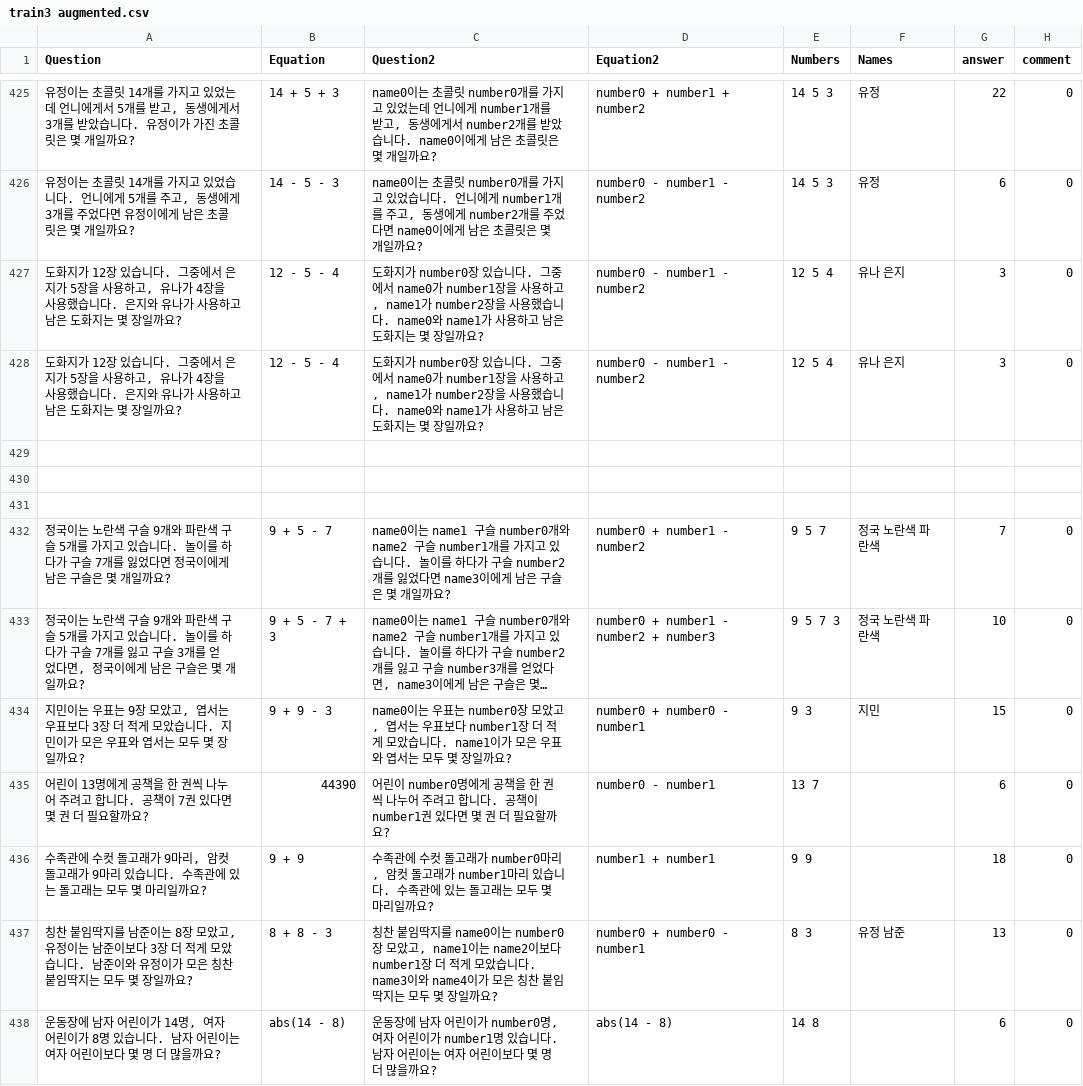
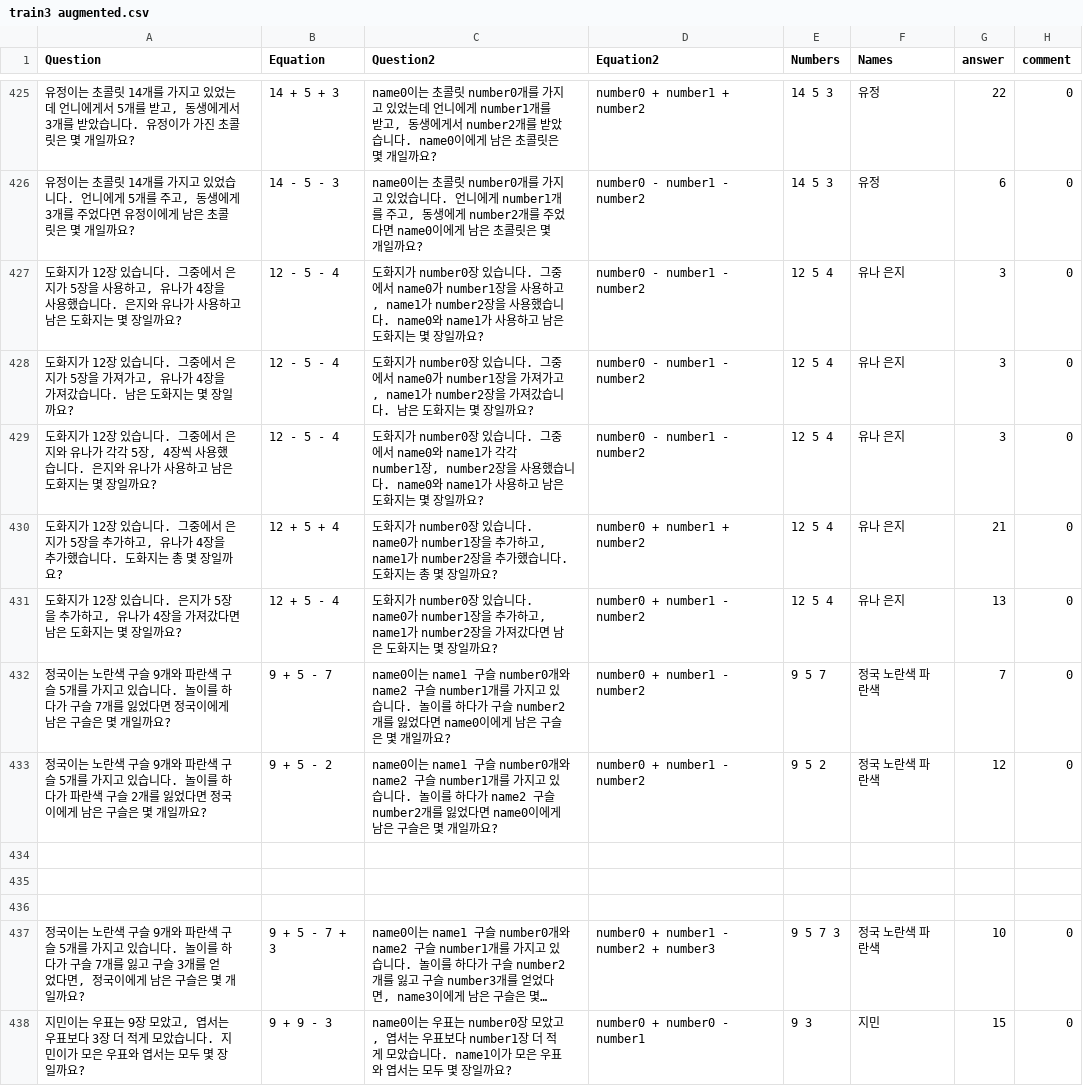
Before and after one commit to DASH-Lab/KMWPS, a CSV file: train3 augmented.csv, drawn as a sheet; only a part is shown, gaps mark what is left out; the shorter side is filled out with more unchanged rows; long unchanged cells end in …; removed rows and columns are numbered as before the commit, all else as after; the diff names each change by its address in the sheet, - before the commit and + after, or states it on an @@ line.

Commit message:
Augmented math data

```diff
--- a/train3 augmented.csv
+++ b/train3 augmented.csv
+row 428: 도화지가 12장 있습니다. 그중에서 은지가 5장을 가져가고, 유나가 4장을 가져갔습니다. 남은 도화지는 몇 장일까요? | 12 - 5 - 4 | 도화지가 number0장 있습니다. 그중에서 name0가 number1장을 가져가고, name1가 number2장을 가져갔습니다. 남은 도화지는 몇 장일까요? | number0 - number1 - number2 | 12 5 4 | 유나 은지 | 3 | 0
-A429 (Question): …서 은지가 5장을 사용하고, 유나가 4장을 사용했…
+A429 (Question): …서 은지와 유나가 각각 5장, 4장씩 사용했…
-C429 (Question2): …에서 name0가 number1장을 사용하고, name1가 number2장을…
+C429 (Question2): …에서 name0와 name1가 각각 number1장, number2장을…
+row 430: 도화지가 12장 있습니다. 그중에서 은지가 5장을 추가하고, 유나가 4장을 추가했습니다. 도화지는 총 몇 장일까요? | 12 + 5 + 4 | 도화지가 number0장 있습니다. name0가 number1장을 추가하고, name1가 number2장을 추가했습니다. 도화지는 총 몇 장일까요? | number0 + number1 + number2 | 12 5 4 | 유나 은지 | 21 | 0
+row 431: 도화지가 12장 있습니다. 은지가 5장을 추가하고, 유나가 4장을 가져갔다면 남은 도화지는 몇 장일까요? | 12 + 5 - 4 | 도화지가 number0장 있습니다. name0가 number1장을 추가하고, name1가 number2장을 가져갔다면 남은 도화지는 몇 장일까요? | number0 + number1 - number2 | 12 5 4 | 유나 은지 | 13 | 0
+row 432: 정국이는 노란색 구슬 9개와 파란색 구슬 5개를 가지고 있습니다. 놀이를 하다가 구슬 7개를 잃었다면 정국이에게 남은 구슬은 몇 개일까요? | 9 + 5 - 7 | name0이는 name1 구슬 number0개와 name2 구슬 number1개를 가지고 있습니다. 놀이를 하다가 구슬 number2개를 잃었다면 name0이에게 남은 구슬은 몇 개일까요? | number0 + number1 - number2 | 9 5 7 | 정국 노란색 파란색 | 7 | 0
+row 433: 정국이는 노란색 구슬 9개와 파란색 구슬 5개를 가지고 있습니다. 놀이를 하다가 파란색 구슬 2개를 잃었다면 정국이에게 남은 구슬은 몇 개일까요? | 9 + 5 - 2 | name0이는 name1 구슬 number0개와 name2 구슬 number1개를 가지고 있습니다. 놀이를 하다가 name2 구슬 number2개를 잃었다면 name0이에게 남은 구슬은 몇 개일까요? | number0 + number1 - number2 | 9 5 2 | 정국 노란색 파란색 | 12 | 0
-row 432: 정국이는 노란색 구슬 9개와 파란색 구슬 5개를 가지고 있습니다. 놀이를 하다가 구슬 7개를 잃었다면 정국이에게 남은 구슬은 몇 개일까요? | 9 + 5 - 7 | name0이는 name1 구슬 number0개와 name2 구슬 number1개를 가지고 있습니다. 놀이를 하다가 구슬 number2개를 잃었다면 name3이에게 남은 구슬은 몇 개일까요? | number0 + number1 - number2 | 9 5 7 | 정국 노란색 파란색 | 7 | 0
```
